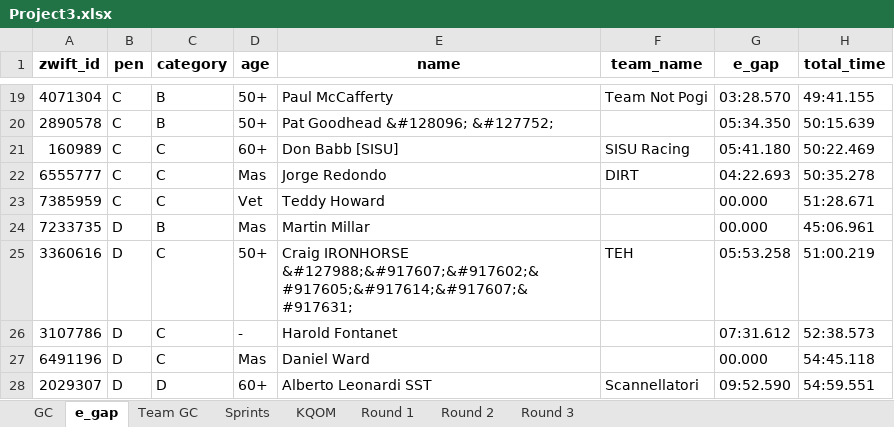
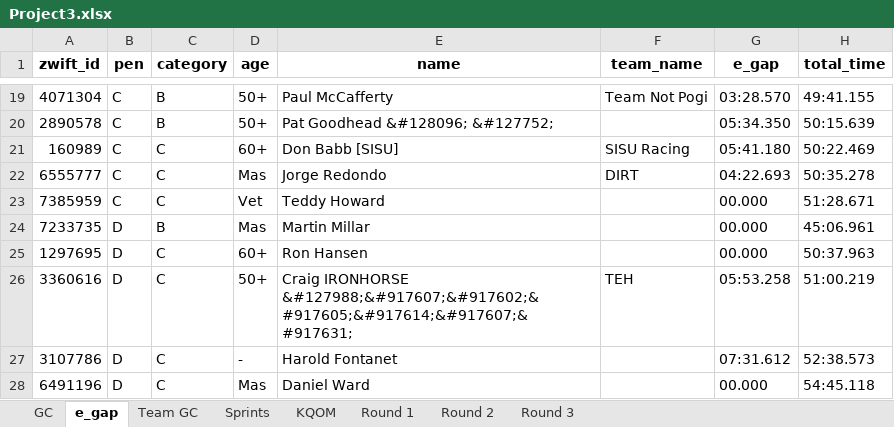
Before and after one commit to gleesonm1/TNP_results, an Excel workbook: Project3/Project3.xlsx, sheet e_gap, drawn as a sheet; only a part is shown, gaps mark what is left out; the shorter side is filled out with more unchanged rows; values as stored, in another font and other column widths than the file's, no borders; the diff names each change by its address in the sheet, - before the commit and + after, or states it on an @@ line.

```diff
--- a/Project3/Project3.xlsx (sheet e_gap)
+++ b/Project3/Project3.xlsx (sheet e_gap)
+row 25: 1297695 | D | C | 60+ | Ron Hansen |  | 00.000 | 50:37.963
```
Also changed, not shown: sheet KQOM, sheet Sprints, sheet GC, sheet Round 1.
